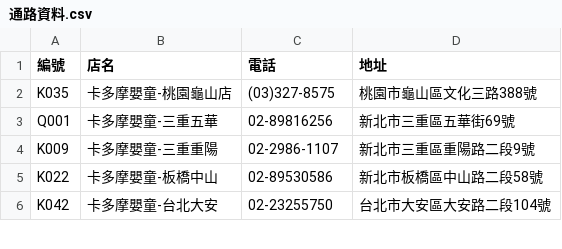
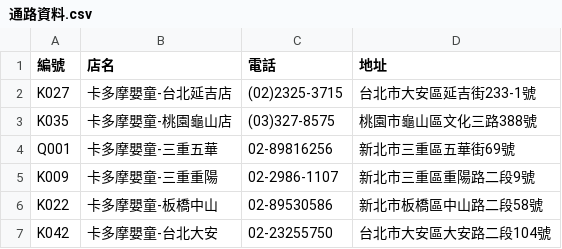
Before and after one commit to TaichiS/jiejie-order-converter, a CSV file: 卡多摩/通路資料.csv, drawn as a sheet; only a part is shown.

```diff
--- a/卡多摩/通路資料.csv
+++ b/卡多摩/通路資料.csv
@@ -1,2 +1,3 @@
 編號,店名,電話,地址
+K027,卡多摩嬰童-台北延吉店,(02)2325-3715,台北市大安區延吉街233-1號
 K035,卡多摩嬰童-桃園龜山店,(03)327-8575,桃園市龜山區文化三路388號
```
